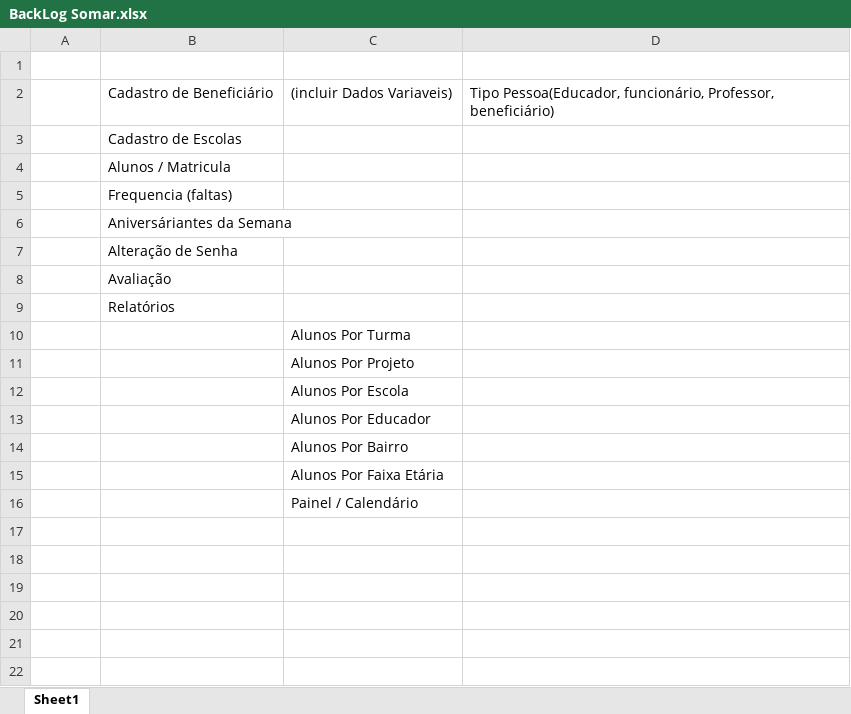
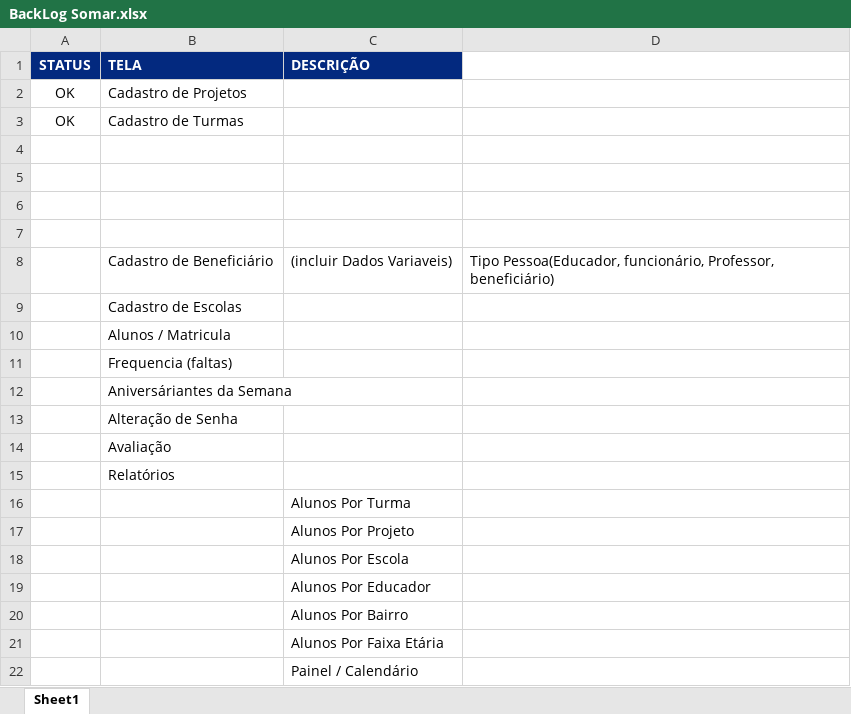
Before and after one commit to br2kdev/Somar, an Excel workbook: Others/BackLog Somar.xlsx, sheet Sheet1, drawn as a sheet; values as stored, in another font and other column widths than the file's, no borders; the diff names each change by its address in the sheet, - before the commit and + after, or states it on an @@ line.

```diff
--- a/Others/BackLog Somar.xlsx (sheet Sheet1)
+++ b/Others/BackLog Somar.xlsx (sheet Sheet1)
+row 1: STATUS | TELA | DESCRIÇÃO
+row 2: OK | Cadastro de Projetos
+row 3: OK | Cadastro de Turmas
+row 4: (empty)
+row 5: (empty)
+row 6: (empty)
```
Also changed, not shown: 6 other files.
